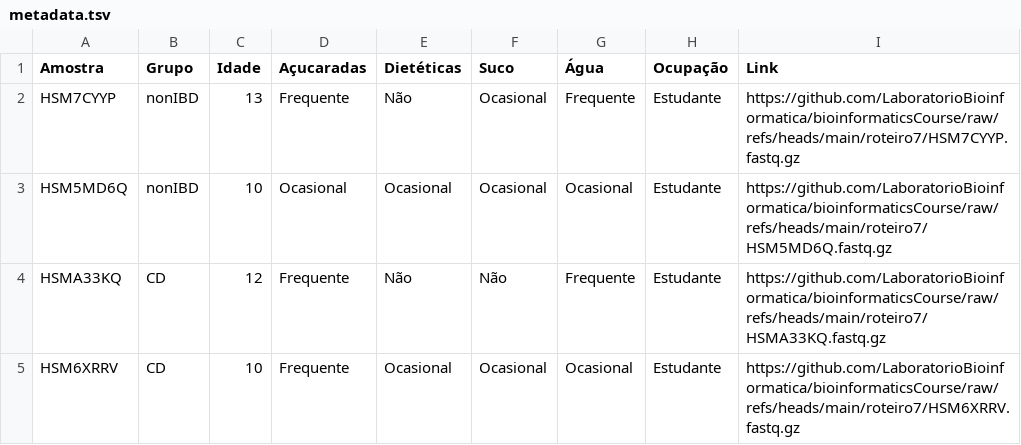
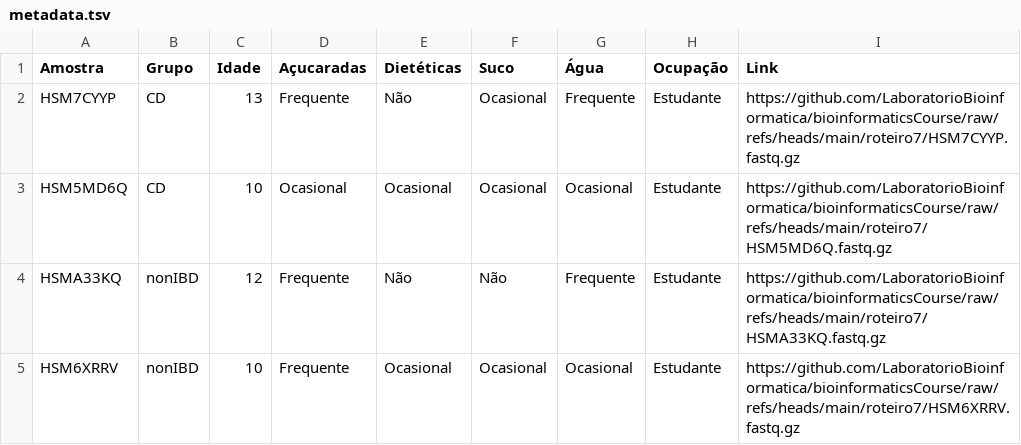
Before and after one commit to LaboratorioBioinformatica/bioinformaticsCourse, a TSV file: roteiro7/metadata.tsv, drawn as a sheet.

Commit message:
roteiro7 notebooks updated

```diff
--- a/roteiro7/metadata.tsv
+++ b/roteiro7/metadata.tsv
@@ -1,5 +1,5 @@
 Amostra	Grupo	Idade	Açucaradas	Dietéticas	Suco	Água	Ocupação	Link
-HSM7CYYP	nonIBD	13	Frequente	Não	Ocasional	Frequente	Estudante	https://github.com/LaboratorioBioinformatica/bioinformaticsCourse/raw/refs/heads/main/roteiro7/HSM7CYYP.fastq.gz
-HSM5MD6Q	nonIBD	10	Ocasional	Ocasional	Ocasional	Ocasional	Estudante	https://github.com/LaboratorioBioinformatica/bioinformaticsCourse/raw/refs/heads/main/roteiro7/HSM5MD6Q.fastq.gz
-HSMA33KQ	CD	12	Frequente	Não	Não	Frequente	Estudante	https://github.com/LaboratorioBioinformatica/bioinformaticsCourse/raw/refs/heads/main/roteiro7/HSMA33KQ.fastq.gz
-HSM6XRRV	CD	10	Frequente	Ocasional	Ocasional	Ocasional	Estudante	https://github.com/LaboratorioBioinformatica/bioinformaticsCourse/raw/refs/heads/main/roteiro7/HSM6XRRV.fastq.gz
+HSM7CYYP	CD	13	Frequente	Não	Ocasional	Frequente	Estudante	https://github.com/LaboratorioBioinformatica/bioinformaticsCourse/raw/refs/heads/main/roteiro7/HSM7CYYP.fastq.gz
+HSM5MD6Q	CD	10	Ocasional	Ocasional	Ocasional	Ocasional	Estudante	https://github.com/LaboratorioBioinformatica/bioinformaticsCourse/raw/refs/heads/main/roteiro7/HSM5MD6Q.fastq.gz
+HSMA33KQ	nonIBD	12	Frequente	Não	Não	Frequente	Estudante	https://github.com/LaboratorioBioinformatica/bioinformaticsCourse/raw/refs/heads/main/roteiro7/HSMA33KQ.fastq.gz
+HSM6XRRV	nonIBD	10	Frequente	Ocasional	Ocasional	Ocasional	Estudante	https://github.com/LaboratorioBioinformatica/bioinformaticsCourse/raw/refs/heads/main/roteiro7/HSM6XRRV.fastq.gz
```
Also changed, not shown: 1 other file.
